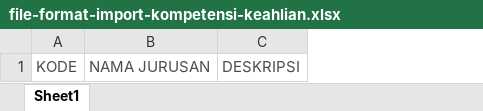
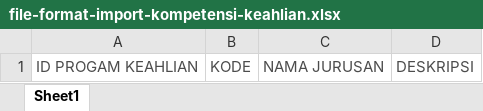
Before and after one commit to MyFRA/Bursa-Kerja-SMK, an Excel workbook: public/assets/excel/file-format-import-kompetensi-keahlian.xlsx, sheet Sheet1, drawn as a sheet; values as stored, in another font and other column widths than the file's, no borders; the diff names each change by its address in the sheet, - before the commit and + after, or states it on an @@ line.

```diff
--- a/public/assets/excel/file-format-import-kompetensi-keahlian.xlsx (sheet Sheet1)
+++ b/public/assets/excel/file-format-import-kompetensi-keahlian.xlsx (sheet Sheet1)
+column A, row 1: ID PROGAM KEAHLIAN
```
Also changed, not shown: 6 other files.
